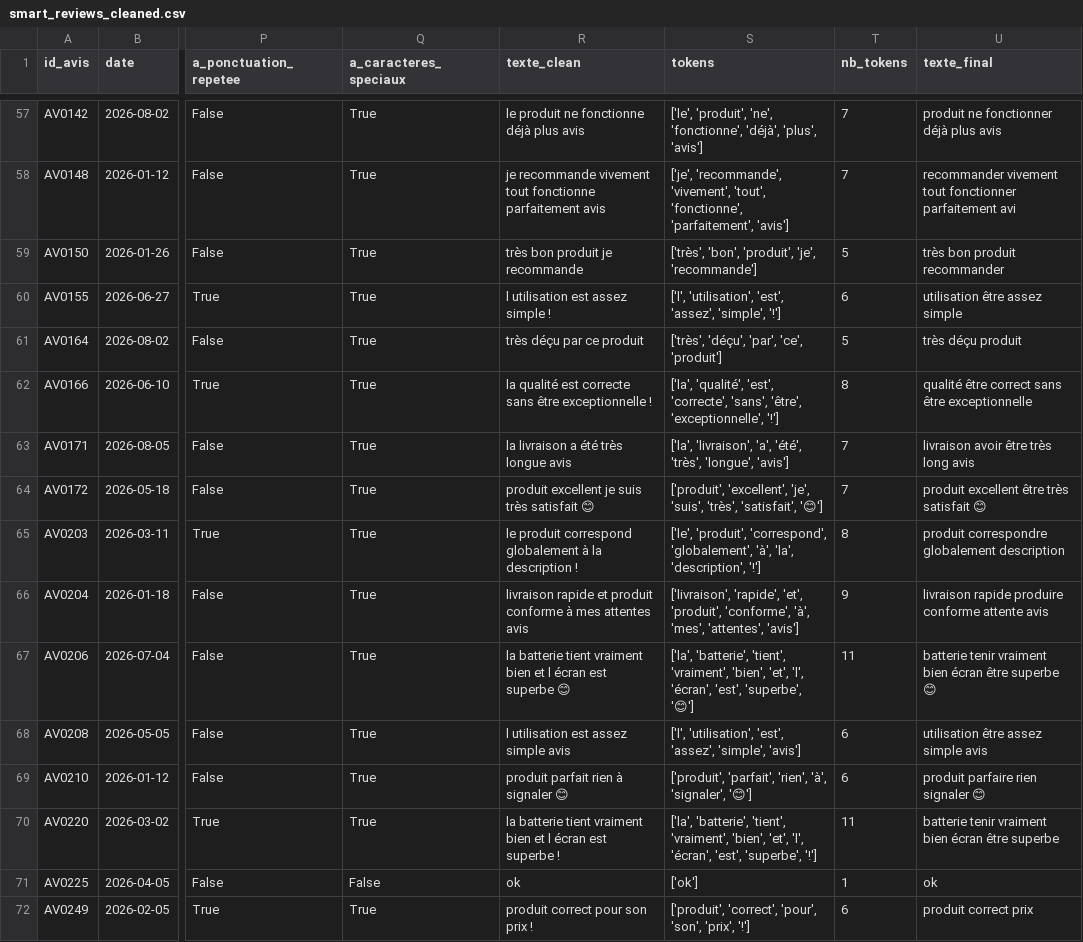
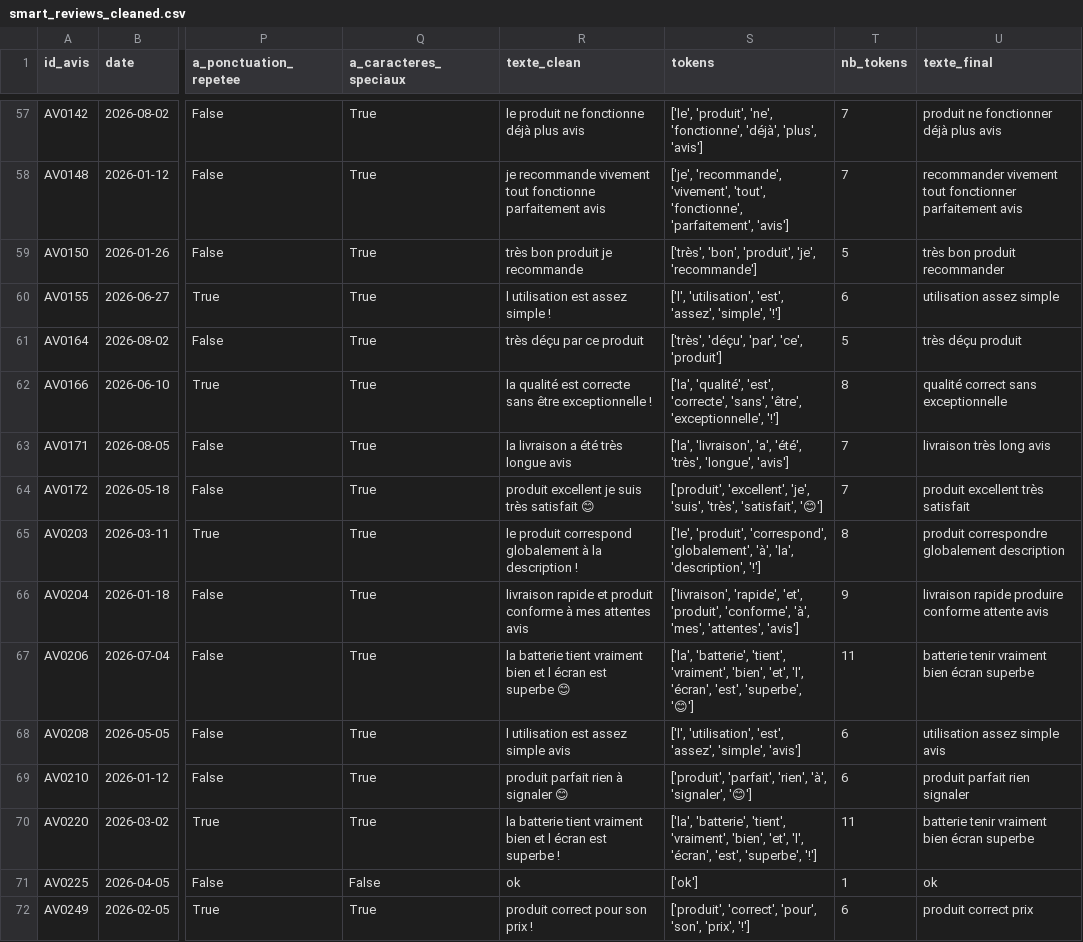
Before and after one commit to NdiayeAmanatou/Atelier_prepa_donnees_textuelles, a CSV file: atelier_prepa_donnees_textuelles/notebooks/smart_reviews_cleaned.csv, drawn as a sheet; only a part is shown, gaps mark what is left out; the diff covers the shown part only; the diff names each change by its address in the sheet, - before the commit and + after, or states it on an @@ line.

```diff
--- a/atelier_prepa_donnees_textuelles/notebooks/smart_reviews_cleaned.csv
+++ b/atelier_prepa_donnees_textuelles/notebooks/smart_reviews_cleaned.csv
-U58 (texte_final): …fonctionner parfaitement avi
+U58 (texte_final): …fonctionner parfaitement avis
-U60 (texte_final): utilisation être assez simple
+U60 (texte_final): utilisation assez simple
-U62 (texte_final): qualité être correct sans être exceptionnelle
+U62 (texte_final): qualité correct sans exceptionnelle
-U63 (texte_final): livraison avoir être très long avis
+U63 (texte_final): livraison très long avis
-U64 (texte_final): produit excellent être très satisfait 😊
+U64 (texte_final): produit excellent très satisfait
-U67 (texte_final): …bien écran être superbe 😊
+U67 (texte_final): …bien écran superbe
-U68 (texte_final): utilisation être assez simple avis
+U68 (texte_final): utilisation assez simple avis
-U69 (texte_final): produit parfaire rien signaler 😊
+U69 (texte_final): produit parfait rien signaler
-U70 (texte_final): batterie tenir vraiment bien écran être superbe
+U70 (texte_final): batterie tenir vraiment bien écran superbe
```
Also changed, not shown: 55 edited cells elsewhere in this file, 1 other file.
